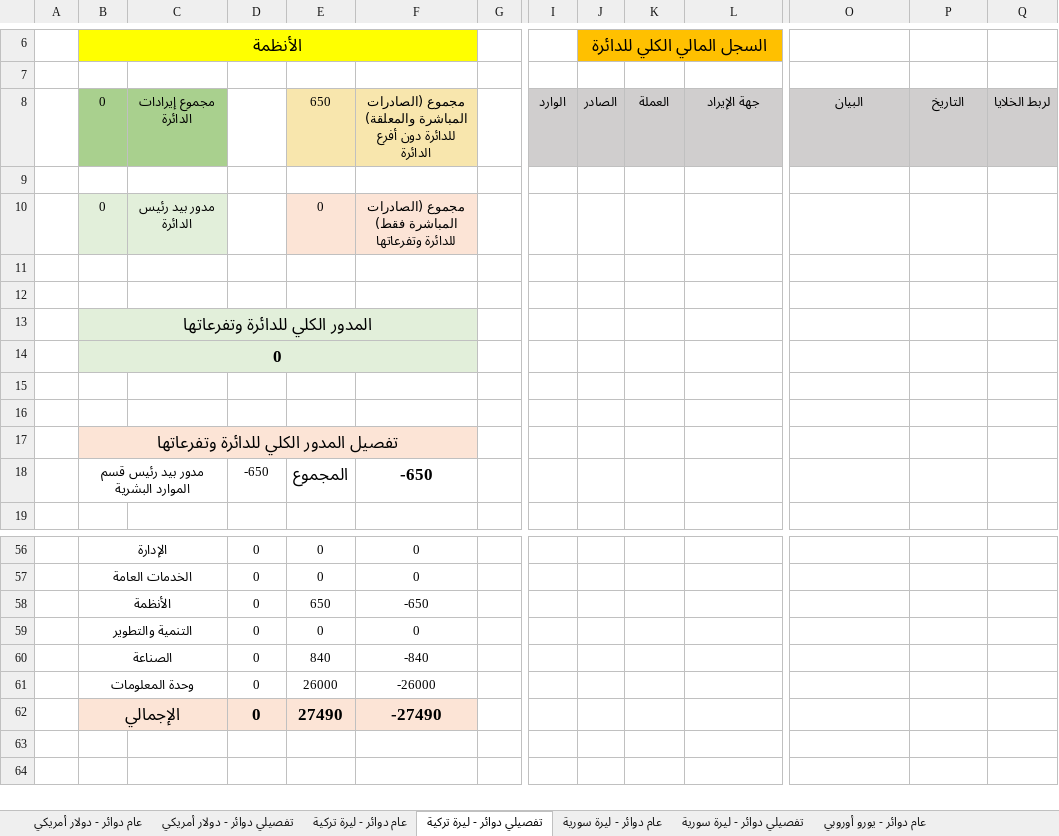
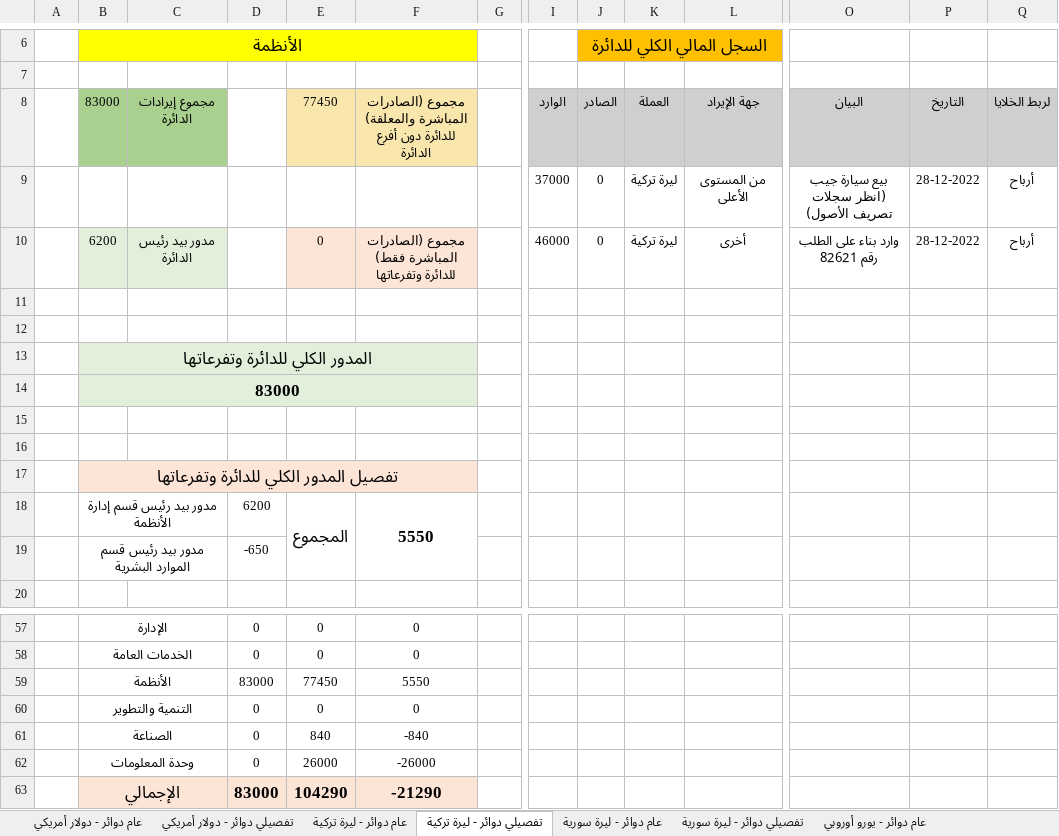
Before and after one commit to ZHasan2021/ZHasan20221Repo, an Excel workbook: AssetManagement/AssetManagement/bin/Debug/Finance forms/التقرير المالي2022-12-28.xlsx, sheet تفصيلي دوائر - ليرة تركية, drawn as a sheet; only a part is shown, gaps mark what is left out; values as stored, in another font and other column widths than the file's, no borders; removed rows and columns are numbered as before the commit, all else as after; rows hold the shown columns only; the diff names each change by its address in the sheet, - before the commit and + after, or states it on an @@ line.

```diff
--- a/AssetManagement/AssetManagement/bin/Debug/Finance forms/التقرير المالي2022-12-28.xlsx (sheet تفصيلي دوائر - ليرة تركية)
+++ b/AssetManagement/AssetManagement/bin/Debug/Finance forms/التقرير المالي2022-12-28.xlsx (sheet تفصيلي دوائر - ليرة تركية)
-B8: 0
+B8: 83000
-E8: 650
+E8: 77450
-row 9: (empty)
+row 9:  |  |  |  |  |  |  | 37000 | 0 | ليرة تركية | من المستوى الأعلى | بيع سيارة جيب (انظر سجلات تصريف الأصول) | 28-12-2022 | أرباح
-row 10:  | 0 | مدور بيد رئيس الدائرة |  | 0 | مجموع (الصادرات المباشرة فقط) للدائرة وتفرعاتها
+row 10:  | 6200 | مدور بيد رئيس الدائرة |  | 0 | مجموع (الصادرات المباشرة فقط) للدائرة وتفرعاتها |  | 46000 | 0 | ليرة تركية | أخرى | وارد بناء على الطلب رقم 82621 | 28-12-2022 | أرباح
-B14: 0
+B14: 83000
-row 18:  | مدور بيد رئيس قسم الموارد البشرية |  | -650 | المجموع | -650
+row 18:  | مدور بيد رئيس قسم إدارة الأنظمة |  | 6200 | المجموع | 5550
+row 19:  | مدور بيد رئيس قسم الموارد البشرية |  | -650
-row 58:  | الأنظمة |  | 0 | 650 | -650
+row 59:  | الأنظمة |  | 83000 | 77450 | 5550
-row 62:  | الإجمالي |  | 0 | 27490 | -27490
+row 63:  | الإجمالي |  | 83000 | 104290 | -21290
```
Also changed, not shown: sheet تفصيلي دوائر - دولار أمريكي, sheet تفصيلي دوائر - يورو أوروبي, sheet تفصيلي دوائر - ليرة سورية, sheet عام دوائر - دولار أمريكي, sheet عام دوائر - ليرة تركية, sheet عام دوائر - يورو أوروبي, 1 more sheet, 33 other files.
